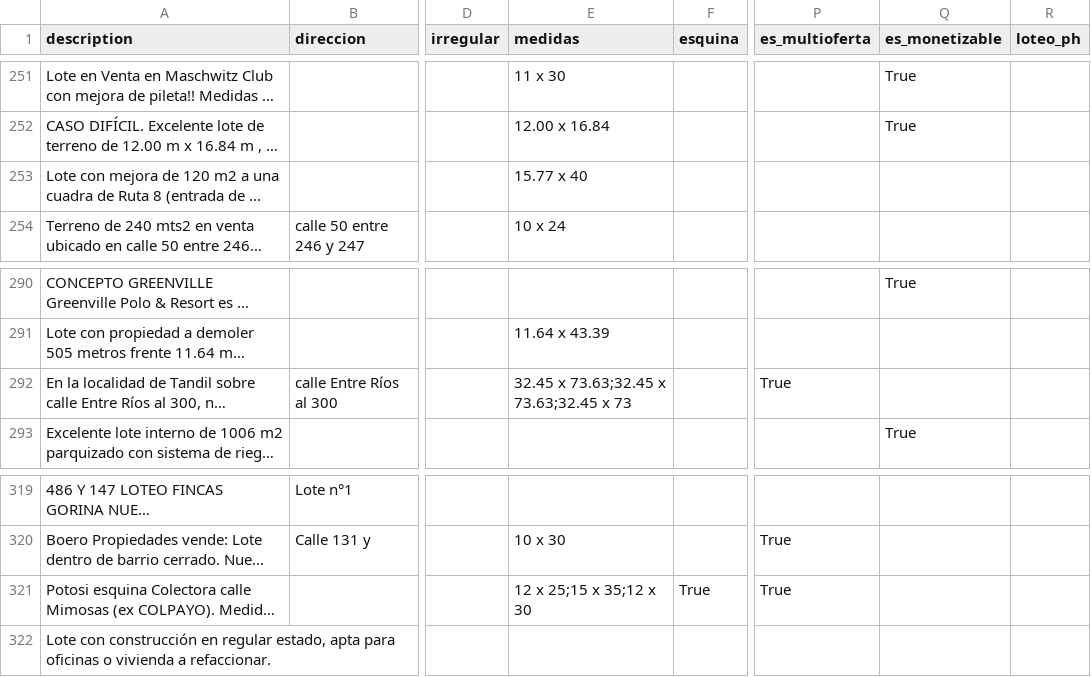
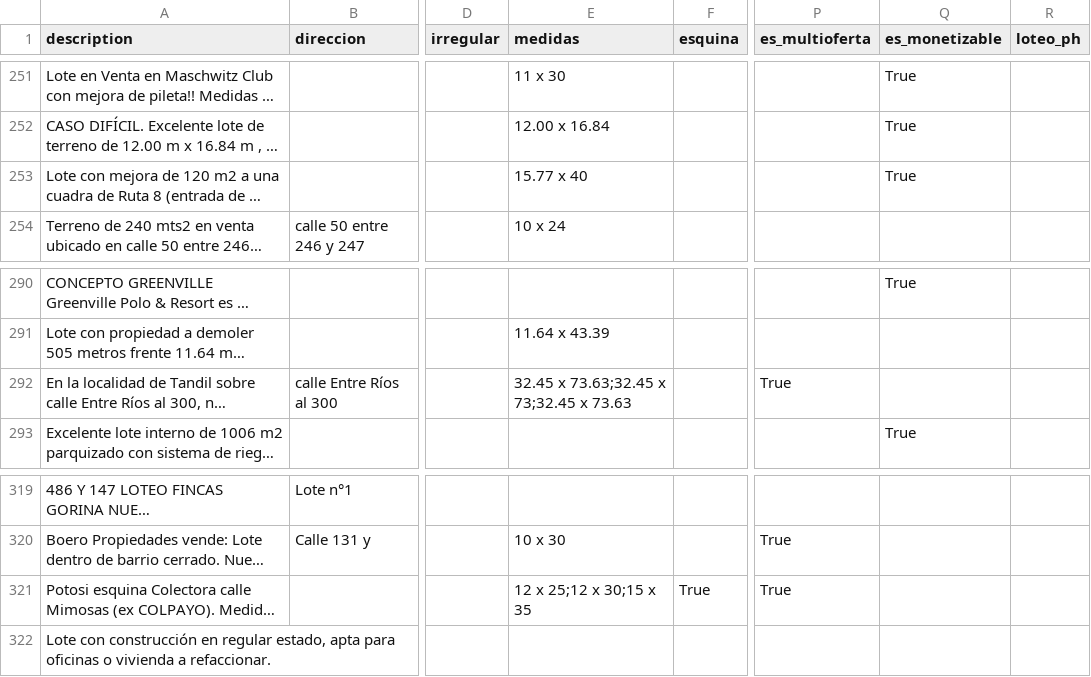
Before and after one commit to cientopolis/OVS-extractor-idis, a CSV file: output/rbm.csv, drawn as a sheet; only a part is shown, gaps mark what is left out; long unchanged cells end in …; the diff covers the shown part only; the diff names each change by its address in the sheet, - before the commit and + after, or states it on an @@ line.

```diff
--- a/output/rbm.csv
+++ b/output/rbm.csv
-Q253 (es_monetizable): (empty)
+Q253 (es_monetizable): True
-E292 (medidas): 32.45 x 73.63;32.45 x 73.63;32.45 x 73
+E292 (medidas): 32.45 x 73.63;32.45 x 73;32.45 x 73.63
-E321 (medidas): 12 x 25;15 x 35;12 x 30
+E321 (medidas): 12 x 25;12 x 30;15 x 35
```
Also changed, not shown: 6 edited cells elsewhere in this file, 4 other files.
